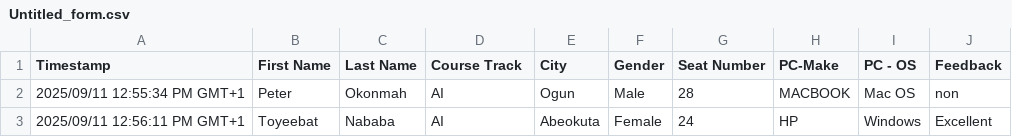
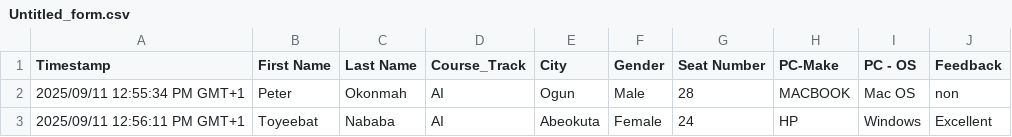
Before and after one commit to Dev-olaW/Data_Analysis, a CSV file: Untitled_form.csv, drawn as a sheet; only a part is shown.

```diff
--- a/Untitled_form.csv
+++ b/Untitled_form.csv
@@ -1,2 +1,2 @@
-"Timestamp","First Name","Last Name","Course Track","City","Gender","Seat Number","PC-Make","PC - OS","Feedback"
+"Timestamp","First Name","Last Name","Course_Track","City","Gender","Seat Number","PC-Make","PC - OS","Feedback"
 "2025/09/11 12:55:34 PM GMT+1","Peter","Okonmah","AI","Ogun","Male","28","MACBOOK","Mac OS","non"
```
Also changed, not shown: 2 other files.
